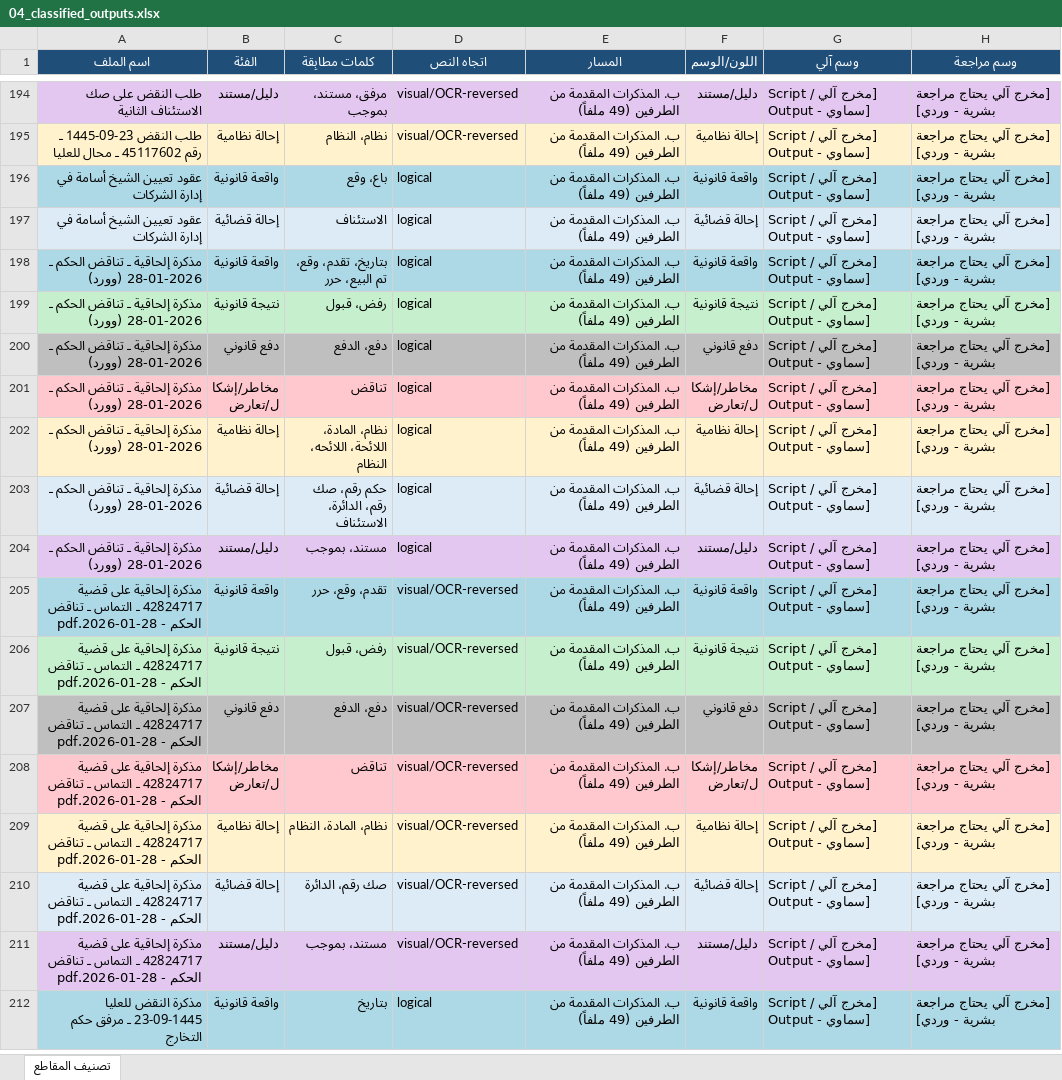
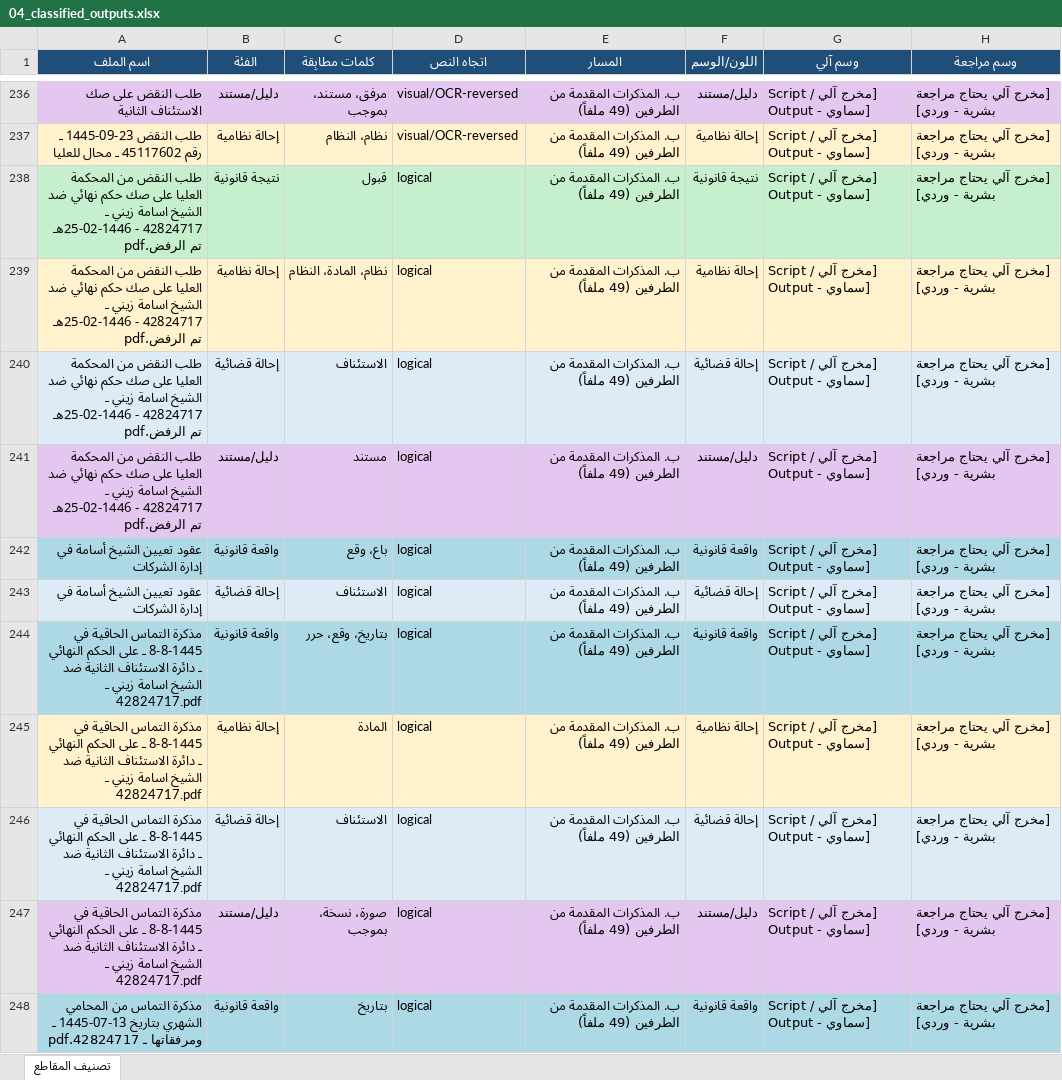
Before and after one commit to asim1417/zaini-case-audit, an Excel workbook: zaini_case_audit_output/outputs/excel/04_classified_outputs.xlsx, sheet تصنيف المقاطع, drawn as a sheet; only a part is shown, gaps mark what is left out; the shorter side is filled out with more unchanged rows; values as stored, in another font and other column widths than the file's, no borders; the diff covers the shown part only; the diff names each change by its address in the sheet, - before the commit and + after, or states it on an @@ line.

```diff
--- a/zaini_case_audit_output/outputs/excel/04_classified_outputs.xlsx (sheet تصنيف المقاطع)
+++ b/zaini_case_audit_output/outputs/excel/04_classified_outputs.xlsx (sheet تصنيف المقاطع)
+row 238: طلب النقض من المحكمة العليا على صك حكم نهائي ضد الشيخ اسامة زيني ـ 42824717 - 25-02-1446هـ تم الرفض.pdf | نتيجة قانونية | قبول | logical | ب. المذكرات المقدمة من الطرفين (49 ملفاً) | نتيجة قانونية | [مخرج آلي / Script Output - سماوي] | [مخرج آلي يحتاج مراجعة بشرية - وردي]
+row 239: طلب النقض من المحكمة العليا على صك حكم نهائي ضد الشيخ اسامة زيني ـ 42824717 - 25-02-1446هـ تم الرفض.pdf | إحالة نظامية | نظام، المادة، النظام | logical | ب. المذكرات المقدمة من الطرفين (49 ملفاً) | إحالة نظامية | [مخرج آلي / Script Output - سماوي] | [مخرج آلي يحتاج مراجعة بشرية - وردي]
+row 240: طلب النقض من المحكمة العليا على صك حكم نهائي ضد الشيخ اسامة زيني ـ 42824717 - 25-02-1446هـ تم الرفض.pdf | إحالة قضائية | الاستئناف | logical | ب. المذكرات المقدمة من الطرفين (49 ملفاً) | إحالة قضائية | [مخرج آلي / Script Output - سماوي] | [مخرج آلي يحتاج مراجعة بشرية - وردي]
+row 241: طلب النقض من المحكمة العليا على صك حكم نهائي ضد الشيخ اسامة زيني ـ 42824717 - 25-02-1446هـ تم الرفض.pdf | دليل/مستند | مستند | logical | ب. المذكرات المقدمة من الطرفين (49 ملفاً) | دليل/مستند | [مخرج آلي / Script Output - سماوي] | [مخرج آلي يحتاج مراجعة بشرية - وردي]
+row 244: مذكرة التماس الحاقية في 8-8-1445 ـ على الحكم النهائي ـ دائرة الاستئناف الثانية ضد الشيخ اسامة زيني ـ 42824717.pdf | واقعة قانونية | بتاريخ، وقع، حرر | logical | ب. المذكرات المقدمة من الطرفين (49 ملفاً) | واقعة قانونية | [مخرج آلي / Script Output - سماوي] | [مخرج آلي يحتاج مراجعة بشرية - وردي]
+row 245: مذكرة التماس الحاقية في 8-8-1445 ـ على الحكم النهائي ـ دائرة الاستئناف الثانية ضد الشيخ اسامة زيني ـ 42824717.pdf | إحالة نظامية | المادة | logical | ب. المذكرات المقدمة من الطرفين (49 ملفاً) | إحالة نظامية | [مخرج آلي / Script Output - سماوي] | [مخرج آلي يحتاج مراجعة بشرية - وردي]
+row 246: مذكرة التماس الحاقية في 8-8-1445 ـ على الحكم النهائي ـ دائرة الاستئناف الثانية ضد الشيخ اسامة زيني ـ 42824717.pdf | إحالة قضائية | الاستئناف | logical | ب. المذكرات المقدمة من الطرفين (49 ملفاً) | إحالة قضائية | [مخرج آلي / Script Output - سماوي] | [مخرج آلي يحتاج مراجعة بشرية - وردي]
+row 247: مذكرة التماس الحاقية في 8-8-1445 ـ على الحكم النهائي ـ دائرة الاستئناف الثانية ضد الشيخ اسامة زيني ـ 42824717.pdf | دليل/مستند | صورة، نسخة، بموجب | logical | ب. المذكرات المقدمة من الطرفين (49 ملفاً) | دليل/مستند | [مخرج آلي / Script Output - سماوي] | [مخرج آلي يحتاج مراجعة بشرية - وردي]
+row 248: مذكرة التماس من المحامي الشهري بتاريخ 13-07-1445 ـ ومرفقاتها ـ 42824717.pdf | واقعة قانونية | بتاريخ | logical | ب. المذكرات المقدمة من الطرفين (49 ملفاً) | واقعة قانونية | [مخرج آلي / Script Output - سماوي] | [مخرج آلي يحتاج مراجعة بشرية - وردي]
```
Also changed, not shown: 137 added rows elsewhere in this sheet, zaini_case_audit_output/outputs/excel/01_full_file_inventory.xlsx, zaini_case_audit_output/outputs/excel/03_extracted_legal_entities.xlsx, 43 other files.
